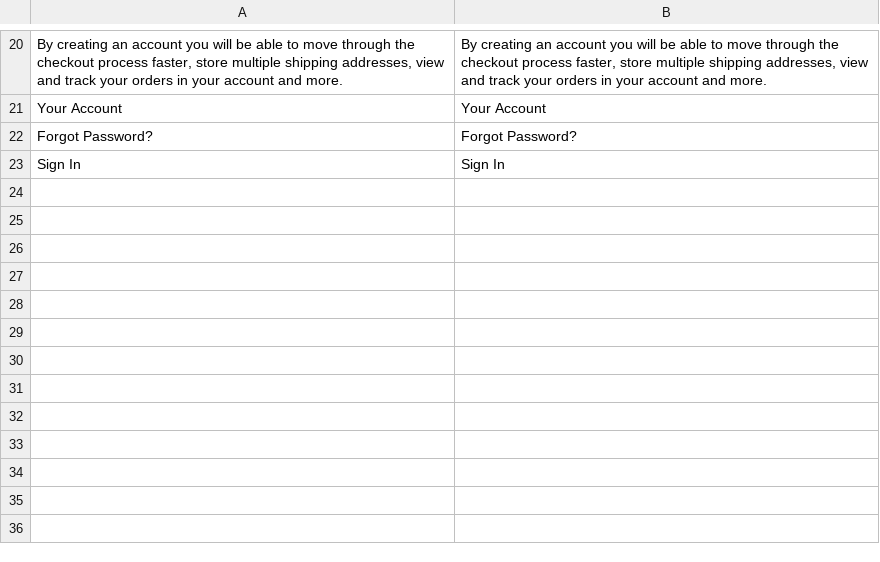
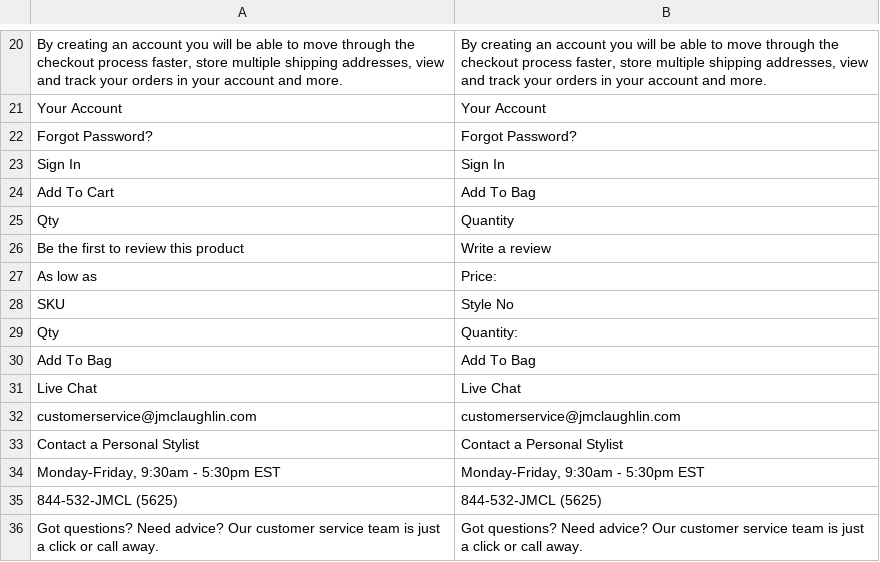
Before and after one commit to worzewolf/styleguide-m2, a CSV file: app/design/frontend/Magento/StyleGuide/i18n/en_US.csv, drawn as a sheet; only a part is shown, gaps mark what is left out; the diff names each change by its address in the sheet, - before the commit and + after, or states it on an @@ line.

```diff
--- a/app/design/frontend/Magento/StyleGuide/i18n/en_US.csv
+++ b/app/design/frontend/Magento/StyleGuide/i18n/en_US.csv
+row 24: Add To Cart | Add To Bag
+row 25: Qty | Quantity
+row 26: Be the first to review this product | Write a review
+row 27: As low as | Price:
+row 28: SKU | Style No
+row 29: Qty | Quantity:
+row 30: Add To Bag | Add To Bag
+row 31: Live Chat | Live Chat
+row 32: customerservice@jmclaughlin.com | customerservice@jmclaughlin.com
+row 33: Contact a Personal Stylist | Contact a Personal Stylist
+row 34: Monday-Friday, 9:30am - 5:30pm EST | Monday-Friday, 9:30am - 5:30pm EST
+row 35: 844-532-JMCL (5625) | 844-532-JMCL (5625)
+row 36: Got questions? Need advice? Our customer service team is just a click or call away. | Got questions? Need advice? Our customer service team is just a click or call away.
```
Also changed, not shown: 25 other files.
